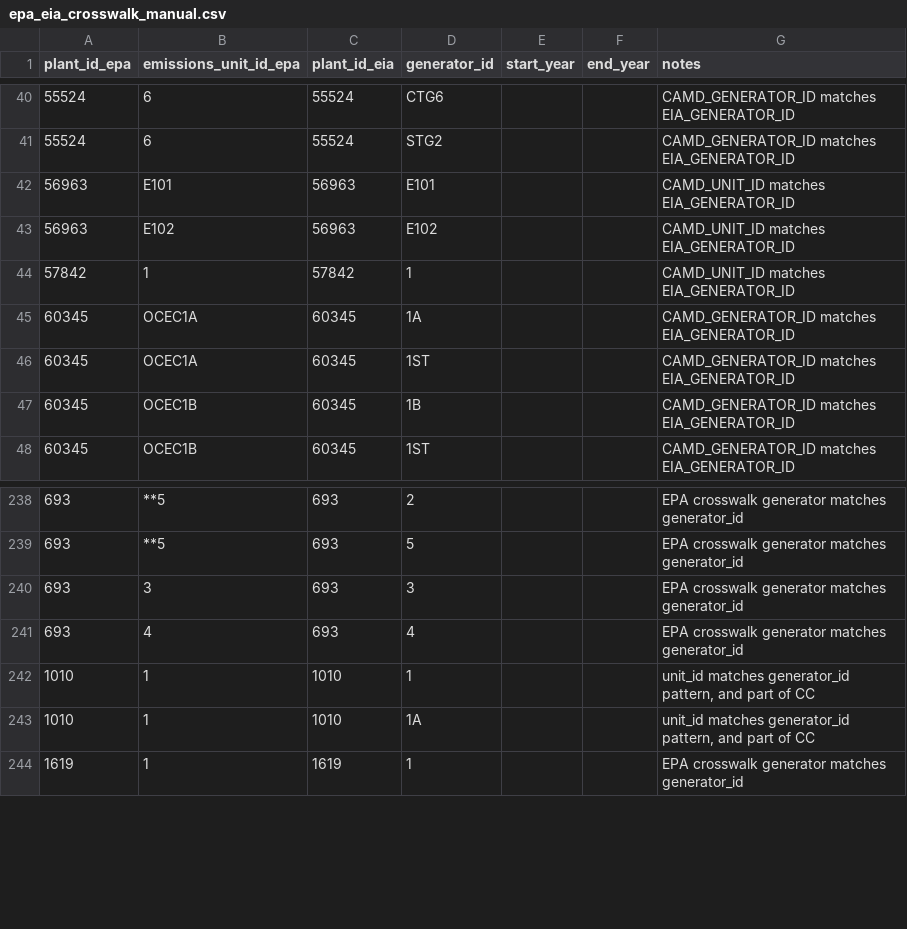
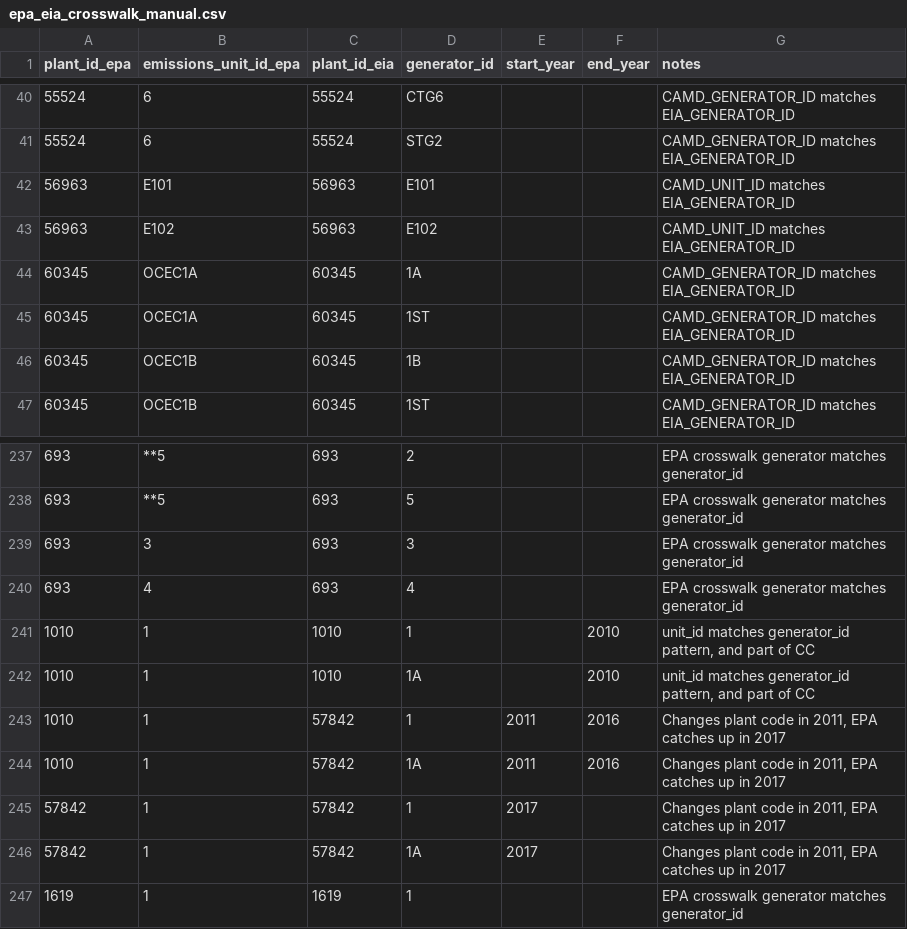
Before and after one commit to singularity-energy/open-grid-emissions, a CSV file: src/oge/reference_tables/epa_eia_crosswalk_manual.csv, drawn as a sheet; only a part is shown, gaps mark what is left out.

Commit message:
update plant 1010

```diff
--- a/src/oge/reference_tables/epa_eia_crosswalk_manual.csv
+++ b/src/oge/reference_tables/epa_eia_crosswalk_manual.csv
@@ -43,3 +43,2 @@ plant_id_epa,emissions_unit_id_epa,plant_id_eia,generator_id,start_year,end_year
 56963,E102,56963,E102,,,CAMD_UNIT_ID matches EIA_GENERATOR_ID
-57842,1,57842,1,,,CAMD_UNIT_ID matches EIA_GENERATOR_ID
 60345,OCEC1A,60345,1A,,,CAMD_GENERATOR_ID matches EIA_GENERATOR_ID
@@ -241,4 +240,8 @@ plant_id_epa,emissions_unit_id_epa,plant_id_eia,generator_id,start_year,end_year
 693,4,693,4,,,EPA crosswalk generator matches generator_id
-1010,1,1010,1,,,"unit_id matches generator_id pattern, and part of CC"
-1010,1,1010,1A,,,"unit_id matches generator_id pattern, and part of CC"
+1010,1,1010,1,,2010,"unit_id matches generator_id pattern, and part of CC"
+1010,1,1010,1A,,2010,"unit_id matches generator_id pattern, and part of CC"
+1010,1,57842,1,2011,2016,"Changes plant code in 2011, EPA catches up in 2017"
+1010,1,57842,1A,2011,2016,"Changes plant code in 2011, EPA catches up in 2017"
+57842,1,57842,1,2017,,"Changes plant code in 2011, EPA catches up in 2017"
+57842,1,57842,1A,2017,,"Changes plant code in 2011, EPA catches up in 2017"
 1619,1,1619,1,,,EPA crosswalk generator matches generator_id
```
